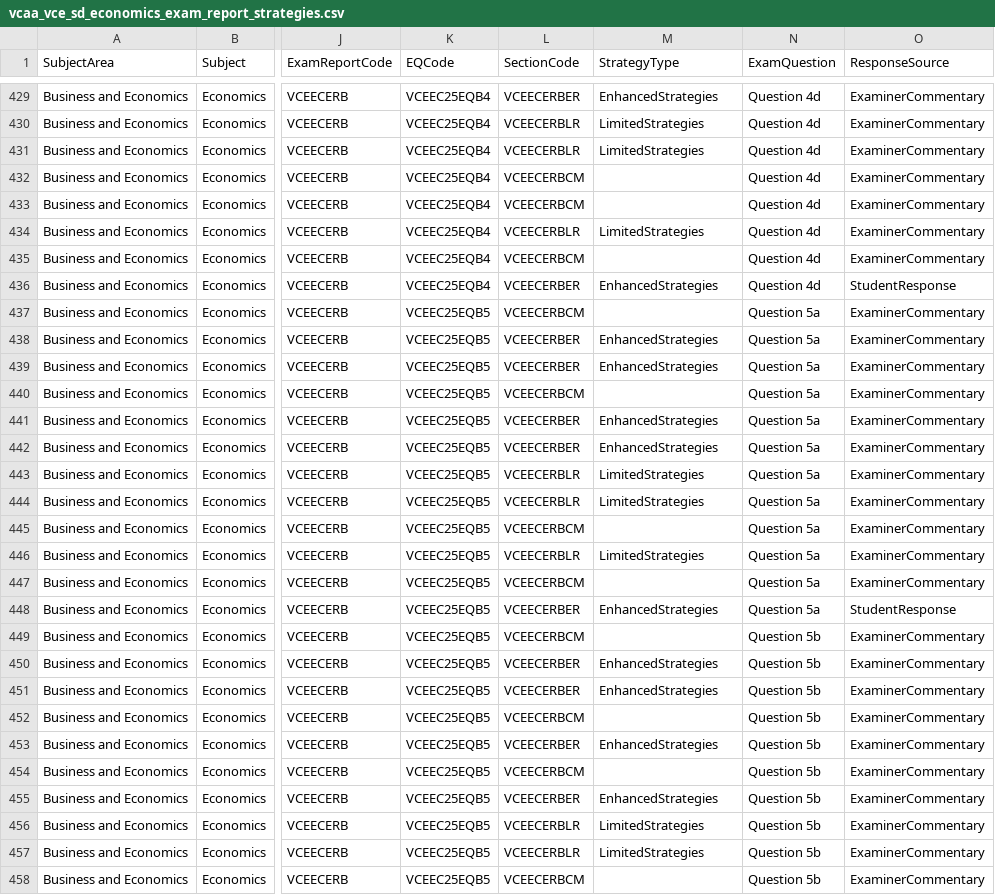
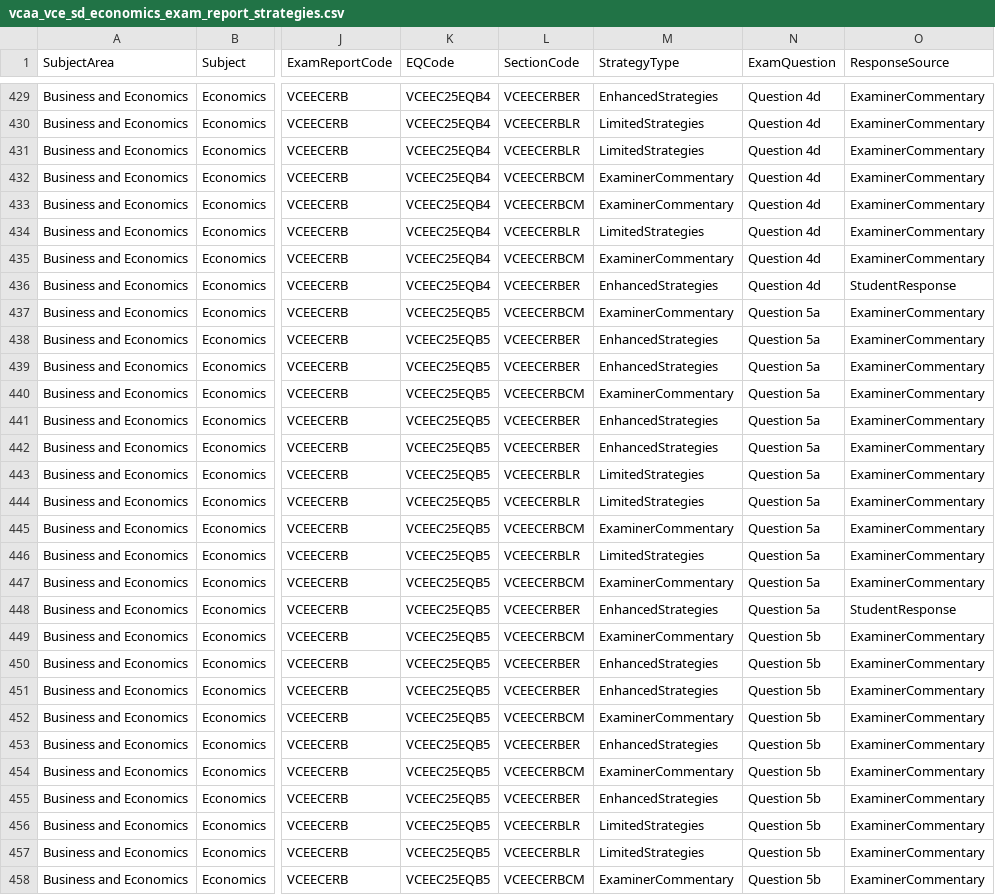
Before and after one commit to jannic-ai/vcaa-curriculum, a CSV file: VCE/Business and Economics/Economics/Assessment/Final Exam/Post Exam Report/vcaa_vce_sd_economics_exam_report_strategies.csv, drawn as a sheet; only a part is shown, gaps mark what is left out; the diff covers the shown part only; the diff names each change by its address in the sheet, - before the commit and + after, or states it on an @@ line.

Commit message:
ETL: Update curriculum CSVs for Economics

```diff
--- a/VCE/Business and Economics/Economics/Assessment/Final Exam/Post Exam Report/vcaa_vce_sd_economics_exam_report_strategies.csv
+++ b/VCE/Business and Economics/Economics/Assessment/Final Exam/Post Exam Report/vcaa_vce_sd_economics_exam_report_strategies.csv
-M432:M433 (StrategyType): (empty)
+M432:M433 (StrategyType): ExaminerCommentary
-M435 (StrategyType): (empty)
+M435 (StrategyType): ExaminerCommentary
-M437 (StrategyType): (empty)
+M437 (StrategyType): ExaminerCommentary
-M440 (StrategyType): (empty)
+M440 (StrategyType): ExaminerCommentary
-M445 (StrategyType): (empty)
+M445 (StrategyType): ExaminerCommentary
-M447 (StrategyType): (empty)
+M447 (StrategyType): ExaminerCommentary
-M449 (StrategyType): (empty)
+M449 (StrategyType): ExaminerCommentary
-M452 (StrategyType): (empty)
+M452 (StrategyType): ExaminerCommentary
-M454 (StrategyType): (empty)
+M454 (StrategyType): ExaminerCommentary
-M458 (StrategyType): (empty)
+M458 (StrategyType): ExaminerCommentary
```
Also changed, not shown: 102 edited cells elsewhere in this file.
